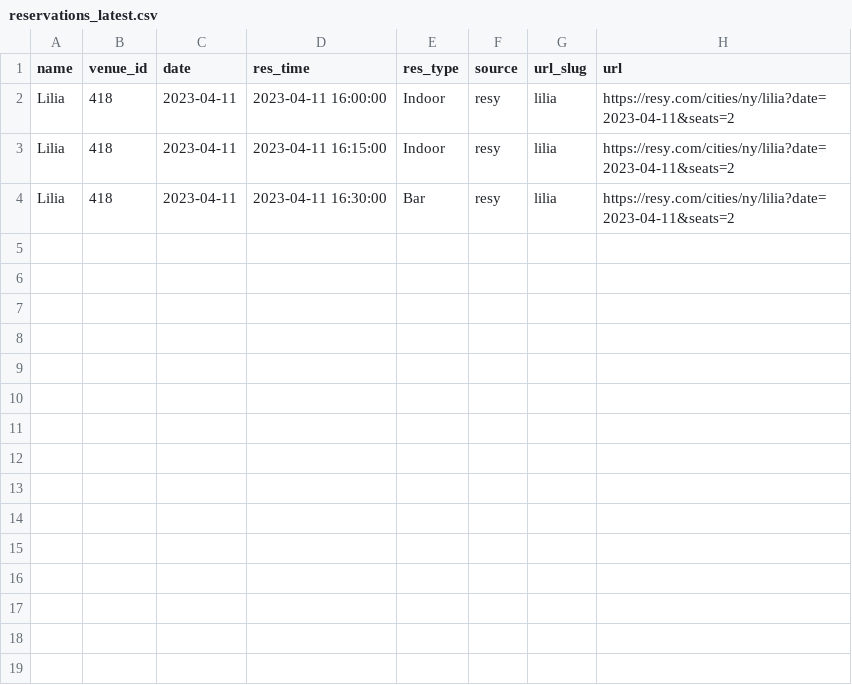
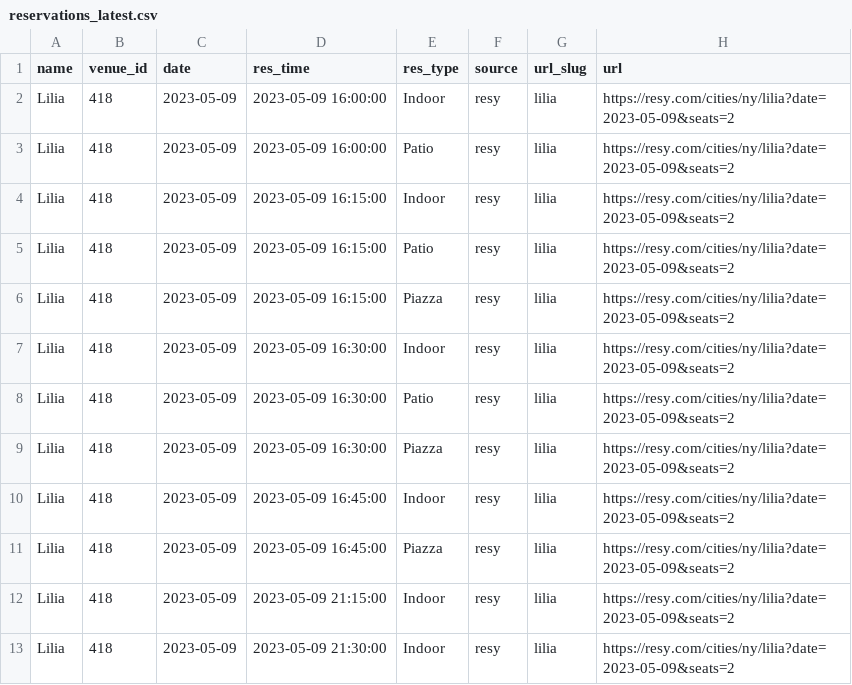
Before and after one commit to edj36/reservations, a CSV file: data/reservations_latest.csv, drawn as a sheet.

```diff
--- a/data/reservations_latest.csv
+++ b/data/reservations_latest.csv
@@ -1,4 +1,13 @@
 name,venue_id,date,res_time,res_type,source,url_slug,url
-Lilia,418,2023-04-11,2023-04-11 16:00:00,Indoor,resy,lilia,https://resy.com/cities/ny/lilia?date=2023-04-11&seats=2
-Lilia,418,2023-04-11,2023-04-11 16:15:00,Indoor,resy,lilia,https://resy.com/cities/ny/lilia?date=2023-04-11&seats=2
-Lilia,418,2023-04-11,2023-04-11 16:30:00,Bar,resy,lilia,https://resy.com/cities/ny/lilia?date=2023-04-11&seats=2
+Lilia,418,2023-05-09,2023-05-09 16:00:00,Indoor,resy,lilia,https://resy.com/cities/ny/lilia?date=2023-05-09&seats=2
+Lilia,418,2023-05-09,2023-05-09 16:00:00,Patio,resy,lilia,https://resy.com/cities/ny/lilia?date=2023-05-09&seats=2
+Lilia,418,2023-05-09,2023-05-09 16:15:00,Indoor,resy,lilia,https://resy.com/cities/ny/lilia?date=2023-05-09&seats=2
+Lilia,418,2023-05-09,2023-05-09 16:15:00,Patio,resy,lilia,https://resy.com/cities/ny/lilia?date=2023-05-09&seats=2
+Lilia,418,2023-05-09,2023-05-09 16:15:00,Piazza,resy,lilia,https://resy.com/cities/ny/lilia?date=2023-05-09&seats=2
+Lilia,418,2023-05-09,2023-05-09 16:30:00,Indoor,resy,lilia,https://resy.com/cities/ny/lilia?date=2023-05-09&seats=2
+Lilia,418,2023-05-09,2023-05-09 16:30:00,Patio,resy,lilia,https://resy.com/cities/ny/lilia?date=2023-05-09&seats=2
+Lilia,418,2023-05-09,2023-05-09 16:30:00,Piazza,resy,lilia,https://resy.com/cities/ny/lilia?date=2023-05-09&seats=2
+Lilia,418,2023-05-09,2023-05-09 16:45:00,Indoor,resy,lilia,https://resy.com/cities/ny/lilia?date=2023-05-09&seats=2
+Lilia,418,2023-05-09,2023-05-09 16:45:00,Piazza,resy,lilia,https://resy.com/cities/ny/lilia?date=2023-05-09&seats=2
+Lilia,418,2023-05-09,2023-05-09 21:15:00,Indoor,resy,lilia,https://resy.com/cities/ny/lilia?date=2023-05-09&seats=2
+Lilia,418,2023-05-09,2023-05-09 21:30:00,Indoor,resy,lilia,https://resy.com/cities/ny/lilia?date=2023-05-09&seats=2
```
